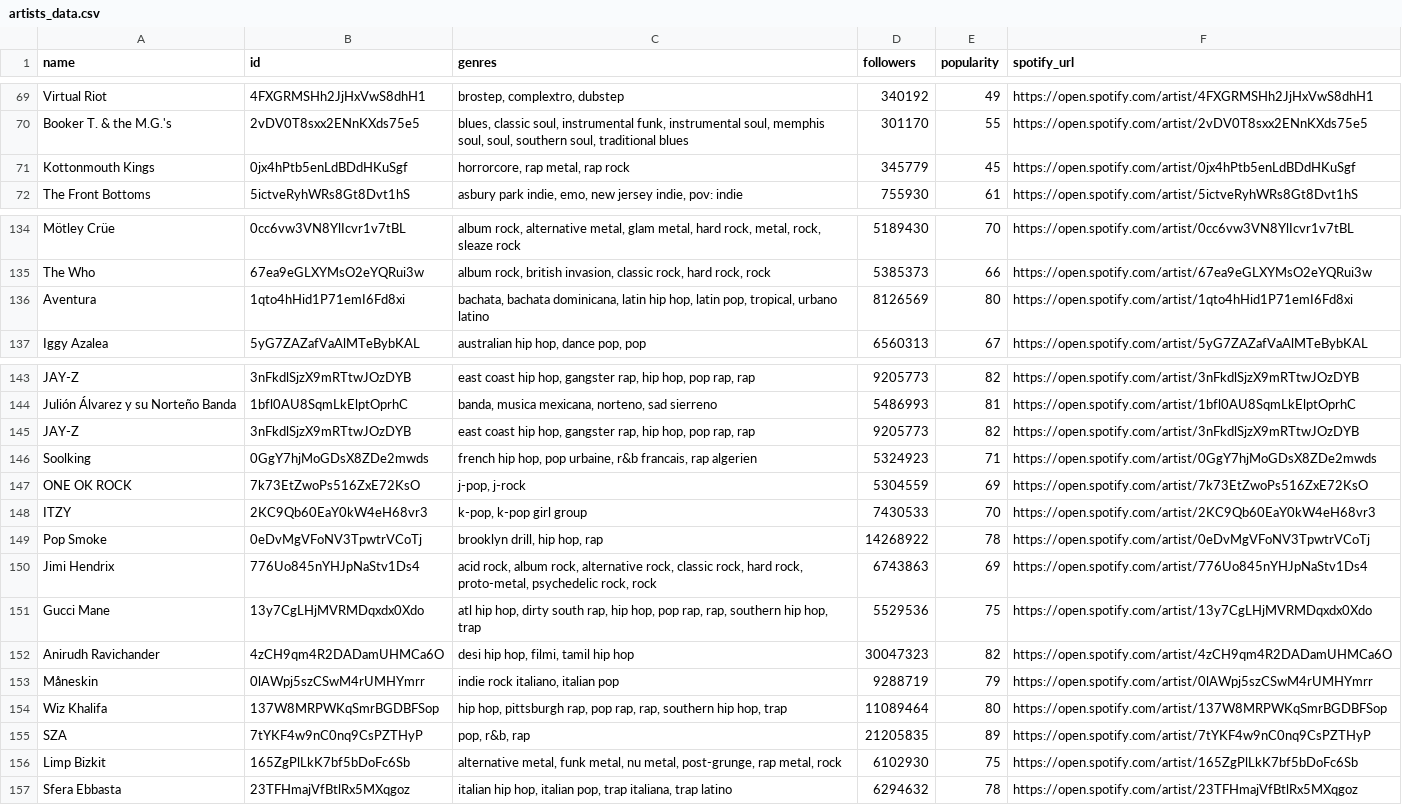
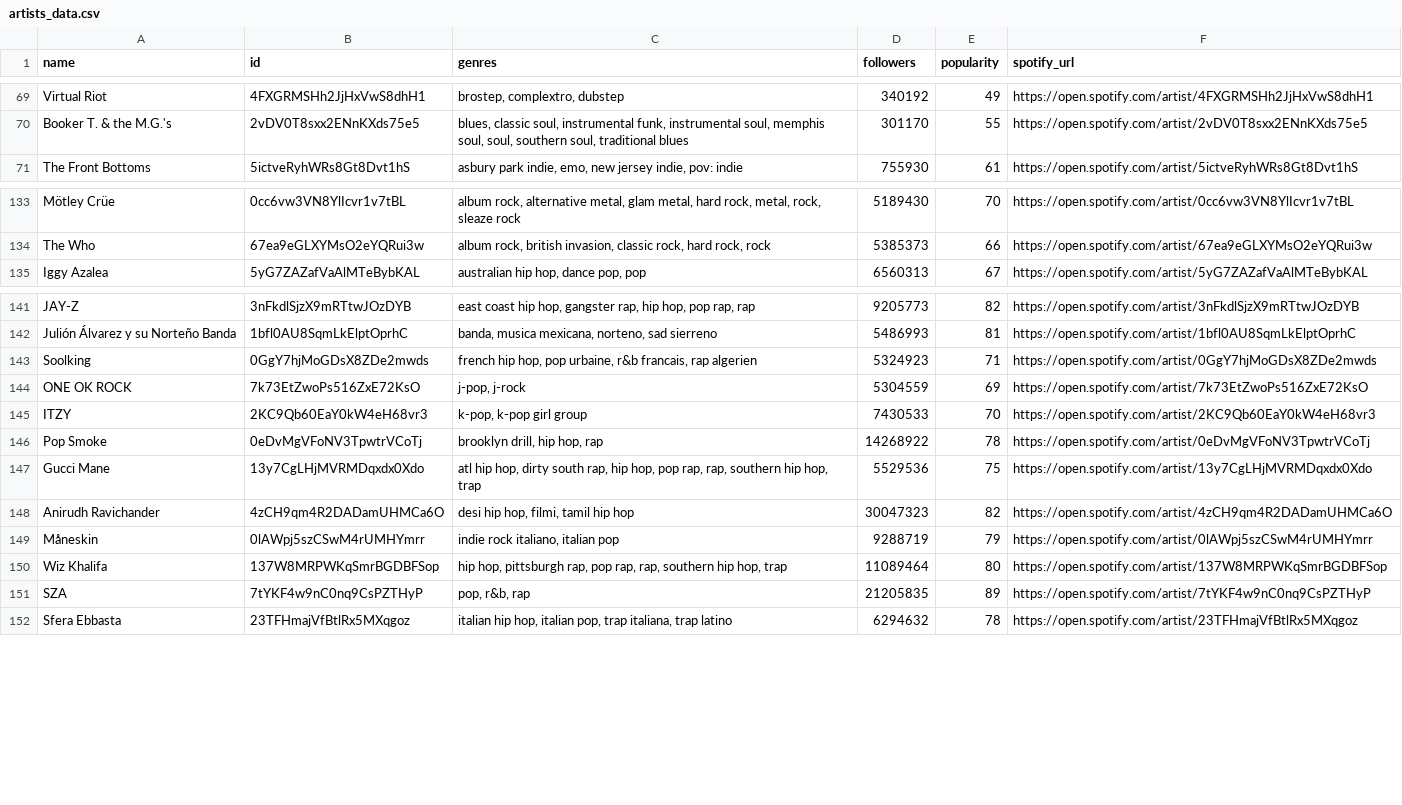
Before and after one commit to ColinWu0403/heartBPMusic, a CSV file: myapp/data/artists_data.csv, drawn as a sheet; only a part is shown, gaps mark what is left out; the diff covers the shown part only.

Commit message:
Remove duplicate artists

```diff
--- a/myapp/data/artists_data.csv
+++ b/myapp/data/artists_data.csv
@@ -70,3 +70,2 @@ Virtual Riot,4FXGRMSHh2JjHxVwS8dhH1,"brostep, complextro, dubstep",340192,49,htt
 Booker T. & the M.G.'s,2vDV0T8sxx2ENnKXds75e5,"blues, classic soul, instrumental funk, instrumental soul, memphis soul, soul, southern soul, traditional blues",301170,55,https://open.spotify.com/artist/2vDV0T8sxx2ENnKXds75e5
-Kottonmouth Kings,0jx4hPtb5enLdBDdHKuSgf,"horrorcore, rap metal, rap rock",345779,45,https://open.spotify.com/artist/0jx4hPtb5enLdBDdHKuSgf
 The Front Bottoms,5ictveRyhWRs8Gt8Dvt1hS,"asbury park indie, emo, new jersey indie, pov: indie",755930,61,https://open.spotify.com/artist/5ictveRyhWRs8Gt8Dvt1hS
@@ -135,3 +134,2 @@ Mötley Crüe,0cc6vw3VN8YlIcvr1v7tBL,"album rock, alternative metal, glam metal,
 The Who,67ea9eGLXYMsO2eYQRui3w,"album rock, british invasion, classic rock, hard rock, rock",5385373,66,https://open.spotify.com/artist/67ea9eGLXYMsO2eYQRui3w
-Aventura,1qto4hHid1P71emI6Fd8xi,"bachata, bachata dominicana, latin hip hop, latin pop, tropical, urbano latino",8126569,80,https://open.spotify.com/artist/1qto4hHid1P71emI6Fd8xi
 Iggy Azalea,5yG7ZAZafVaAlMTeBybKAL,"australian hip hop, dance pop, pop",6560313,67,https://open.spotify.com/artist/5yG7ZAZafVaAlMTeBybKAL
@@ -144,3 +142,2 @@ JAY-Z,3nFkdlSjzX9mRTtwJOzDYB,"east coast hip hop, gangster rap, hip hop, pop rap
 Julión Álvarez y su Norteño Banda,1bfl0AU8SqmLkElptOprhC,"banda, musica mexicana, norteno, sad sierreno",5486993,81,https://open.spotify.com/artist/1bfl0AU8SqmLkElptOprhC
-JAY-Z,3nFkdlSjzX9mRTtwJOzDYB,"east coast hip hop, gangster rap, hip hop, pop rap, rap",9205773,82,https://open.spotify.com/artist/3nFkdlSjzX9mRTtwJOzDYB
 Soolking,0GgY7hjMoGDsX8ZDe2mwds,"french hip hop, pop urbaine, r&b francais, rap algerien",5324923,71,https://open.spotify.com/artist/0GgY7hjMoGDsX8ZDe2mwds
@@ -149,3 +146,2 @@ ITZY,2KC9Qb60EaY0kW4eH68vr3,"k-pop, k-pop girl group",7430533,70,https://open.sp
 Pop Smoke,0eDvMgVFoNV3TpwtrVCoTj,"brooklyn drill, hip hop, rap",14268922,78,https://open.spotify.com/artist/0eDvMgVFoNV3TpwtrVCoTj
-Jimi Hendrix,776Uo845nYHJpNaStv1Ds4,"acid rock, album rock, alternative rock, classic rock, hard rock, proto-metal, psychedelic rock, rock",6743863,69,https://open.spotify.com/artist/776Uo845nYHJpNaStv1Ds4
 Gucci Mane,13y7CgLHjMVRMDqxdx0Xdo,"atl hip hop, dirty south rap, hip hop, pop rap, rap, southern hip hop, trap",5529536,75,https://open.spotify.com/artist/13y7CgLHjMVRMDqxdx0Xdo
@@ -155,3 +151,2 @@ Wiz Khalifa,137W8MRPWKqSmrBGDBFSop,"hip hop, pittsburgh rap, pop rap, rap, south
 SZA,7tYKF4w9nC0nq9CsPZTHyP,"pop, r&b, rap",21205835,89,https://open.spotify.com/artist/7tYKF4w9nC0nq9CsPZTHyP
-Limp Bizkit,165ZgPlLkK7bf5bDoFc6Sb,"alternative metal, funk metal, nu metal, post-grunge, rap metal, rock",6102930,75,https://open.spotify.com/artist/165ZgPlLkK7bf5bDoFc6Sb
 Sfera Ebbasta,23TFHmajVfBtlRx5MXqgoz,"italian hip hop, italian pop, trap italiana, trap latino",6294632,78,https://open.spotify.com/artist/23TFHmajVfBtlRx5MXqgoz
```
Also changed, not shown: 13 removed rows elsewhere in this file, 1 other file.
